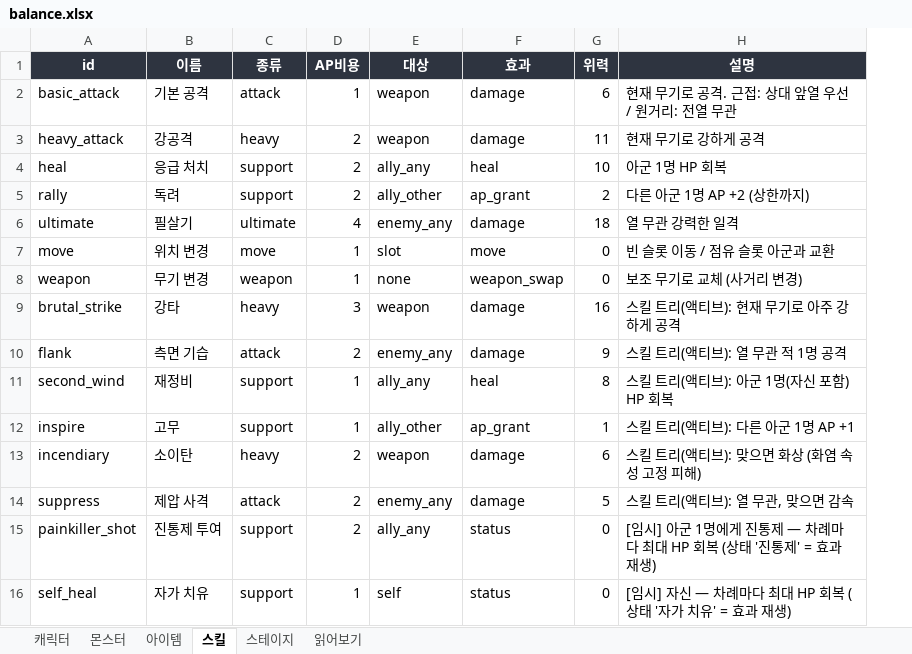
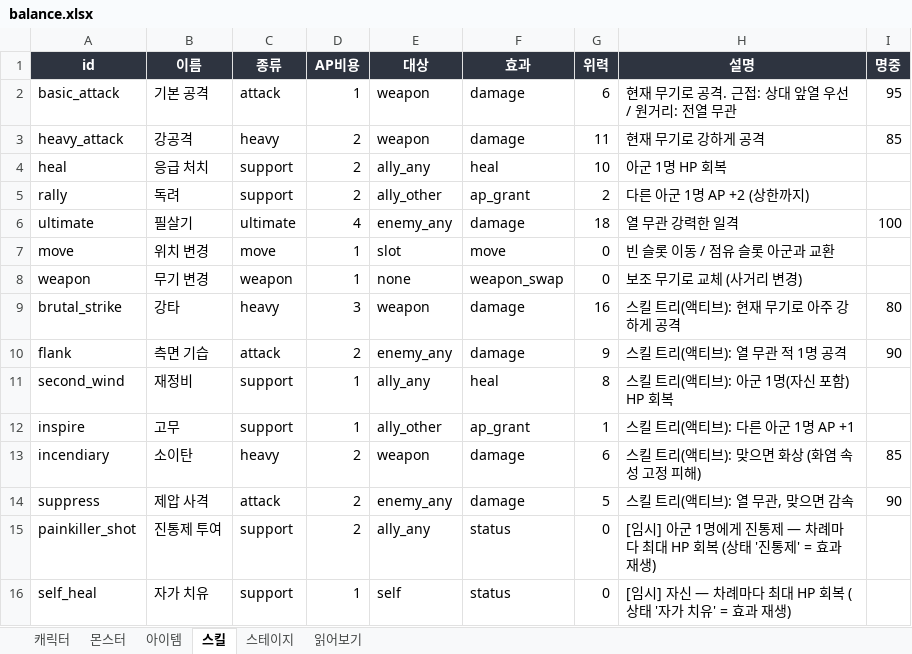
Before and after one commit to HomilBBANG/rt_zerosum, an Excel workbook: data/balance.xlsx, sheet 스킬, drawn as a sheet; values as stored, in another font and other column widths than the file's, no borders; the diff names each change by its address in the sheet, - before the commit and + after, or states it on an @@ line.

```diff
--- a/data/balance.xlsx (sheet 스킬)
+++ b/data/balance.xlsx (sheet 스킬)
+column I (명중), rows 2-14: 95 | 85 |  |  | 100 |  |  | 80 | 90 |  |  | 85 | 90
```
Also changed, not shown: sheet 몬스터, sheet 캐릭터, sheet 읽어보기, 19 other files.
